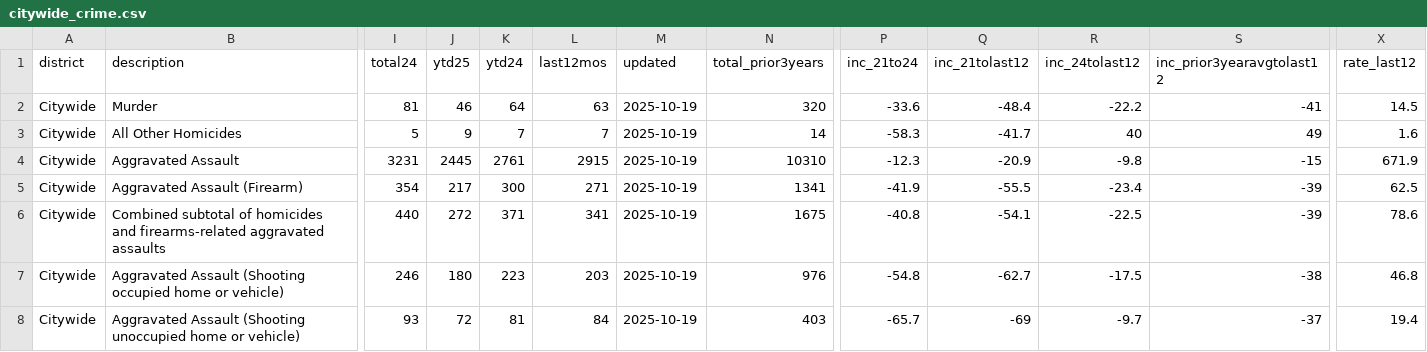
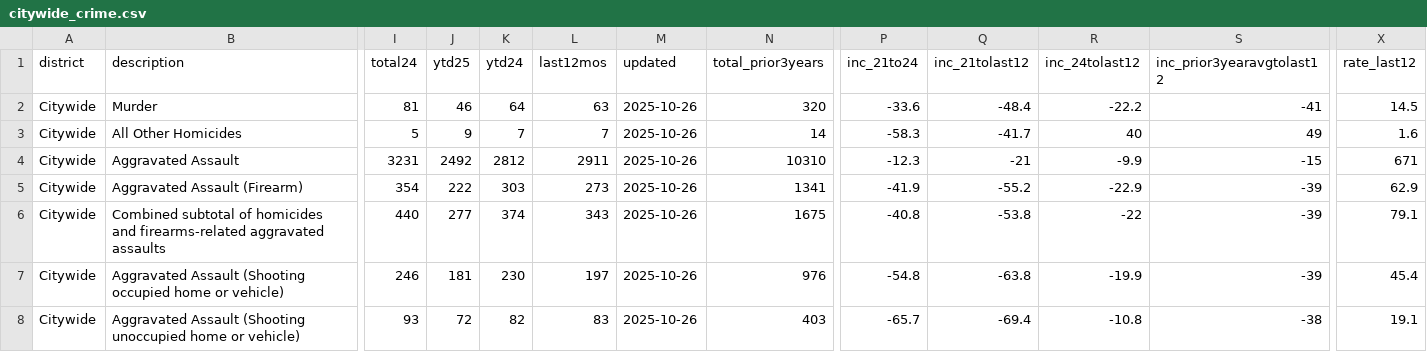
Before and after one commit to abcotvdata/safetytracker_oakland, a CSV file: data/output/weekly/citywide_crime.csv, drawn as a sheet; only a part is shown, gaps mark what is left out; the diff covers the shown part only; the diff names each change by its address in the sheet, - before the commit and + after, or states it on an @@ line.

```diff
--- a/data/output/weekly/citywide_crime.csv
+++ b/data/output/weekly/citywide_crime.csv
-M2:M8 (updated): 2025-10-19
+M2:M8 (updated): 2025-10-26
-J4 (ytd25): 2445
+J4 (ytd25): 2492
-K4 (ytd24): 2761
+K4 (ytd24): 2812
-L4 (last12mos): 2915
+L4 (last12mos): 2911
-Q4 (inc_21tolast12): -20.9
+Q4 (inc_21tolast12): -21
-R4 (inc_24tolast12): -9.8
+R4 (inc_24tolast12): -9.9
-X4 (rate_last12): 671.9
+X4 (rate_last12): 671
-J5 (ytd25): 217
+J5 (ytd25): 222
-K5 (ytd24): 300
+K5 (ytd24): 303
-L5 (last12mos): 271
+L5 (last12mos): 273
-Q5 (inc_21tolast12): -55.5
+Q5 (inc_21tolast12): -55.2
-R5 (inc_24tolast12): -23.4
+R5 (inc_24tolast12): -22.9
-X5 (rate_last12): 62.5
+X5 (rate_last12): 62.9
-J6 (ytd25): 272
+J6 (ytd25): 277
-K6 (ytd24): 371
+K6 (ytd24): 374
-L6 (last12mos): 341
+L6 (last12mos): 343
-Q6 (inc_21tolast12): -54.1
+Q6 (inc_21tolast12): -53.8
-R6 (inc_24tolast12): -22.5
+R6 (inc_24tolast12): -22
-X6 (rate_last12): 78.6
+X6 (rate_last12): 79.1
-J7 (ytd25): 180
+J7 (ytd25): 181
-K7 (ytd24): 223
+K7 (ytd24): 230
-L7 (last12mos): 203
+L7 (last12mos): 197
-Q7 (inc_21tolast12): -62.7
+Q7 (inc_21tolast12): -63.8
-R7 (inc_24tolast12): -17.5
+R7 (inc_24tolast12): -19.9
-S7 (inc_prior3yearavgtolast12): -38
+S7 (inc_prior3yearavgtolast12): -39
-X7 (rate_last12): 46.8
+X7 (rate_last12): 45.4
-K8 (ytd24): 81
+K8 (ytd24): 82
-L8 (last12mos): 84
+L8 (last12mos): 83
-Q8 (inc_21tolast12): -69
+Q8 (inc_21tolast12): -69.4
-R8 (inc_24tolast12): -9.7
+R8 (inc_24tolast12): -10.8
-S8 (inc_prior3yearavgtolast12): -37
+S8 (inc_prior3yearavgtolast12): -38
-X8 (rate_last12): 19.4
+X8 (rate_last12): 19.1
```
Also changed, not shown: 135 edited cells elsewhere in this file, data/output/oakland_crime.csv, data/output/recent/oakland_crime_recent.csv, 34 other files.
